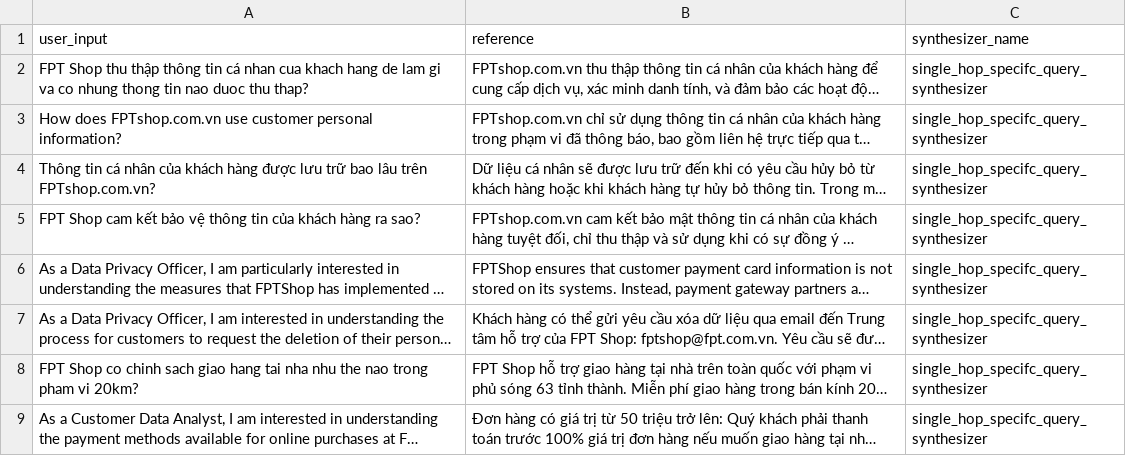
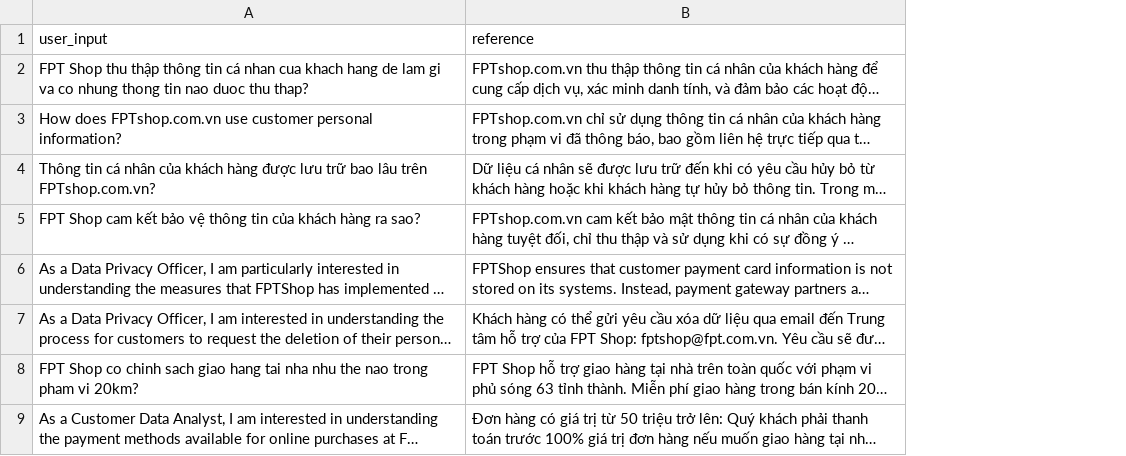
Before and after one commit to ntp2003/chatbot-tlcn, a CSV file: faq_testset.csv, drawn as a sheet; only a part is shown; long unchanged cells end in …; the diff names each change by its address in the sheet, - before the commit and + after, or states it on an @@ line.

```diff
--- a/faq_testset.csv
+++ b/faq_testset.csv
-column C (synthesizer_name), rows 2-9: all single_hop_specifc_query_synthesizer
```
Also changed, not shown: 1 other file.
